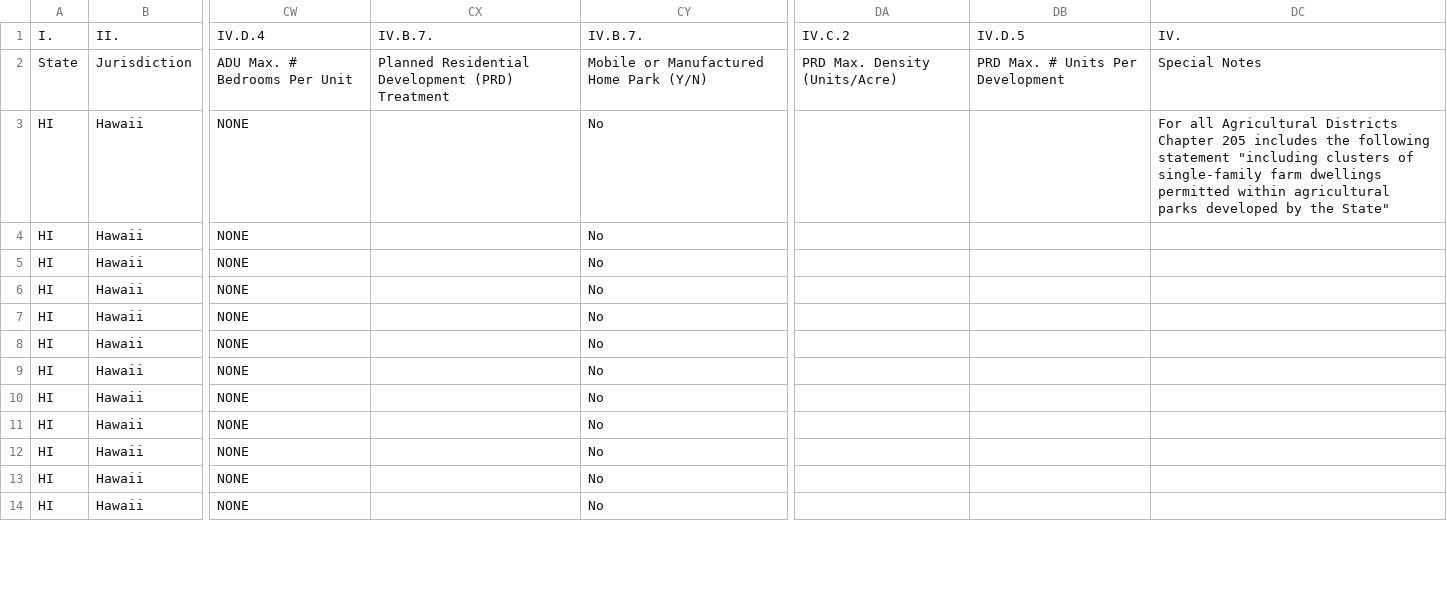
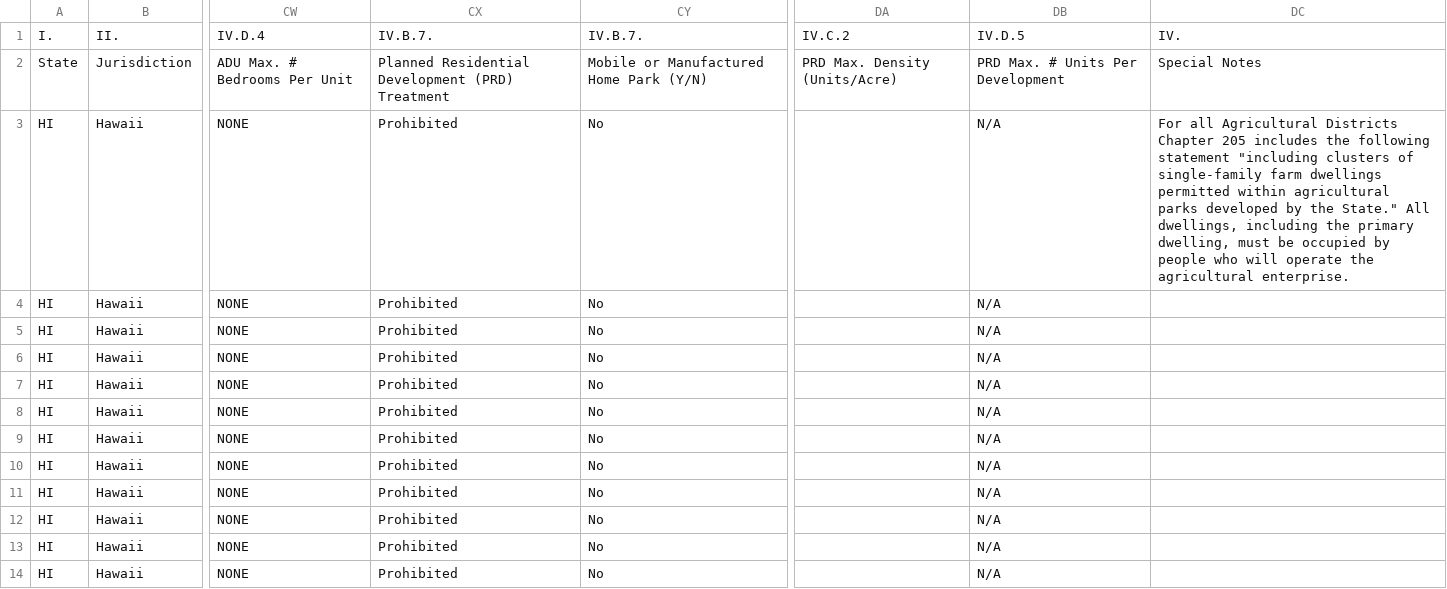
Before and after one commit to CodeWithAloha/Hawaii-Zoning-Atlas, a CSV file: data/hawaii-zoning-data.csv, drawn as a sheet; only a part is shown, gaps mark what is left out; the diff covers the shown part only; the diff names each change by its address in the sheet, - before the commit and + after, or states it on an @@ line.

```diff
--- a/data/hawaii-zoning-data.csv
+++ b/data/hawaii-zoning-data.csv
-CX3:CX14: (empty)
+CX3:CX14: Prohibited
-DB3:DB14: (empty)
+DB3:DB14: N/A
-DC3: …by the State"
+DC3: …by the State." All dwellings, including the primary dwelling, must be occupied by people who will operate the agricultural enterprise.
```
Also changed, not shown: 101 edited cells elsewhere in this file.
